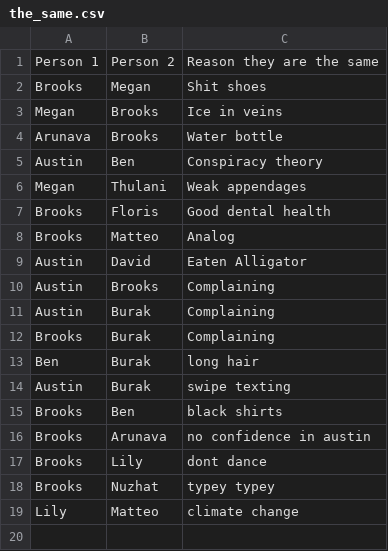
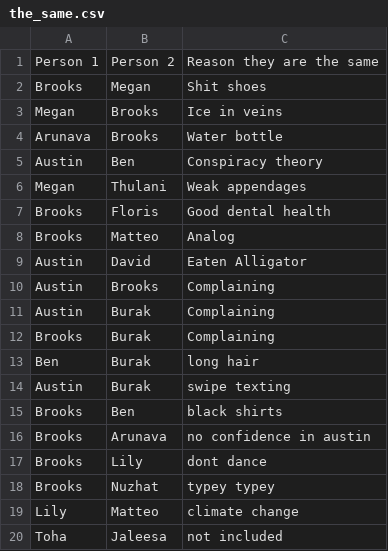
Before and after one commit to VanillaBrooks/the-same, a CSV file: the_same.csv, drawn as a sheet.

Commit message:
toha <-> jaleesa

```diff
--- a/the_same.csv
+++ b/the_same.csv
@@ -19 +19,2 @@ Brooks,Nuzhat,typey typey
 Lily,Matteo,climate change
+Toha,Jaleesa,not included
```
